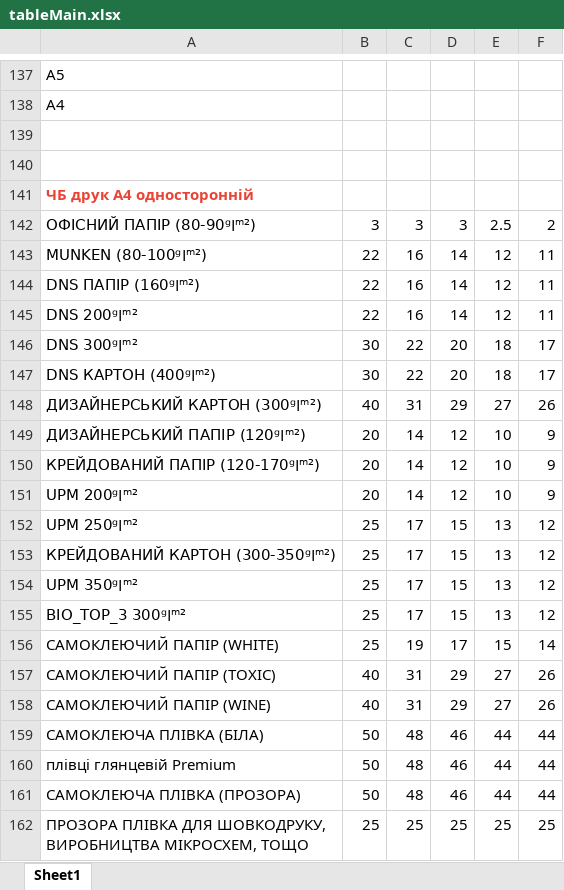
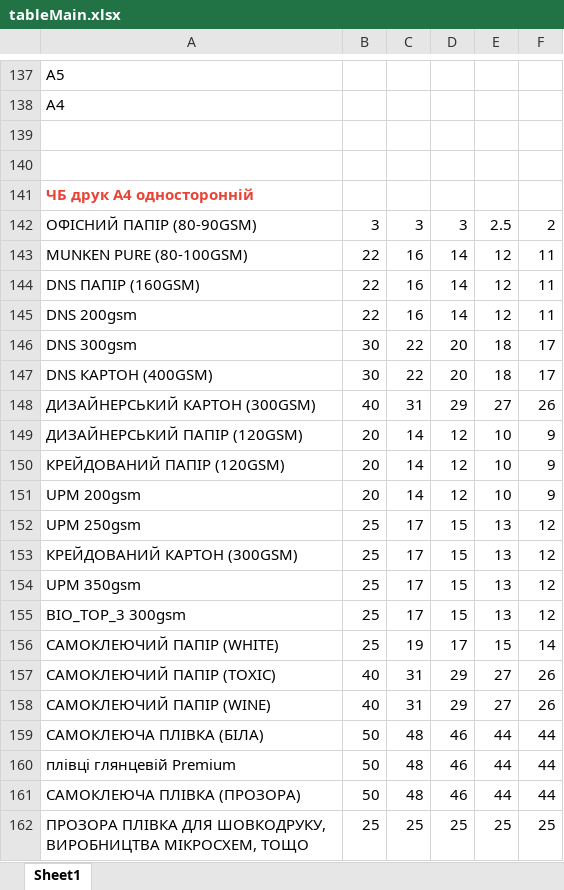
Before and after one commit to Ergaf/PPCalcCliAndServer, an Excel workbook: data/tableMain.xlsx, sheet Sheet1, drawn as a sheet; only a part is shown, gaps mark what is left out; values as stored, in another font and other column widths than the file's, no borders; the diff covers the shown part only; the diff names each change by its address in the sheet, - before the commit and + after, or states it on an @@ line.

```diff
--- a/data/tableMain.xlsx (sheet Sheet1)
+++ b/data/tableMain.xlsx (sheet Sheet1)
-A142: ОФІСНИЙ ПАПІР (80-90ᵍ׀ᵐ²)
+A142: ОФІСНИЙ ПАПІР (80-90GSM)
-A143: MUNKEN (80-100ᵍ׀ᵐ²)
+A143: MUNKEN PURE (80-100GSM)
-A144: DNS ПАПІР (160ᵍ׀ᵐ²)
+A144: DNS ПАПІР (160GSM)
-A145: DNS 200ᵍ׀ᵐ²
+A145: DNS 200gsm
-A146: DNS 300ᵍ׀ᵐ²
+A146: DNS 300gsm
-A147: DNS КАРТОН (400ᵍ׀ᵐ²)
+A147: DNS КАРТОН (400GSM)
-A148: ДИЗАЙНЕРСЬКИЙ КАРТОН (300ᵍ׀ᵐ²)
+A148: ДИЗАЙНЕРСЬКИЙ КАРТОН (300GSM)
-A149: ДИЗАЙНЕРСЬКИЙ ПАПІР (120ᵍ׀ᵐ²)
+A149: ДИЗАЙНЕРСЬКИЙ ПАПІР (120GSM)
-A150: КРЕЙДОВАНИЙ ПАПІР (120-170ᵍ׀ᵐ²)
+A150: КРЕЙДОВАНИЙ ПАПІР (120GSM)
-A151: UPM 200ᵍ׀ᵐ²
+A151: UPM 200gsm
-A152: UPM 250ᵍ׀ᵐ²
+A152: UPM 250gsm
-A153: КРЕЙДОВАНИЙ КАРТОН (300-350ᵍ׀ᵐ²)
+A153: КРЕЙДОВАНИЙ КАРТОН (300GSM)
-A154: UPM 350ᵍ׀ᵐ²
+A154: UPM 350gsm
-A155: BIO_TOP_3 300ᵍ׀ᵐ²
+A155: BIO_TOP_3 300gsm
```
Also changed, not shown: 114 edited cells elsewhere in this sheet, 13 other files.
